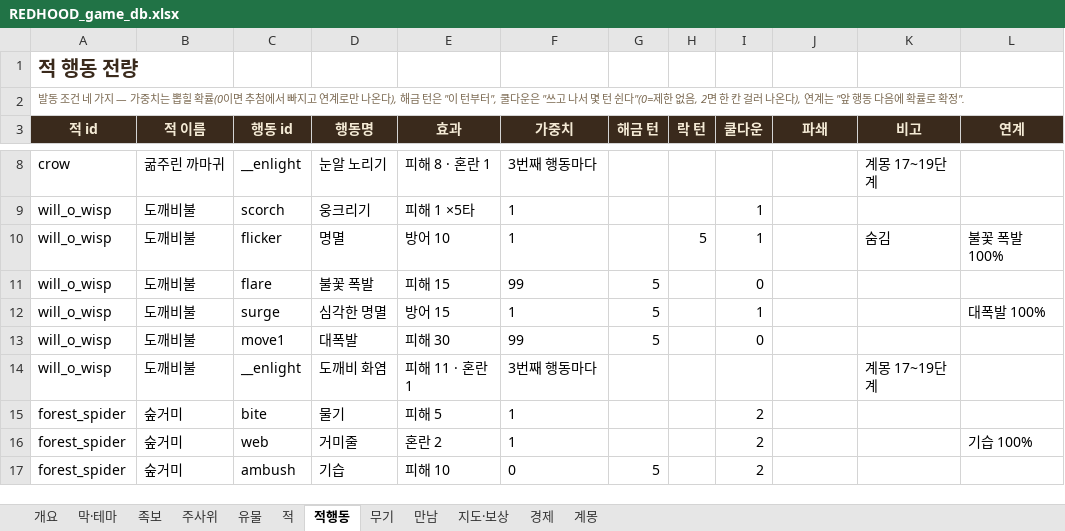
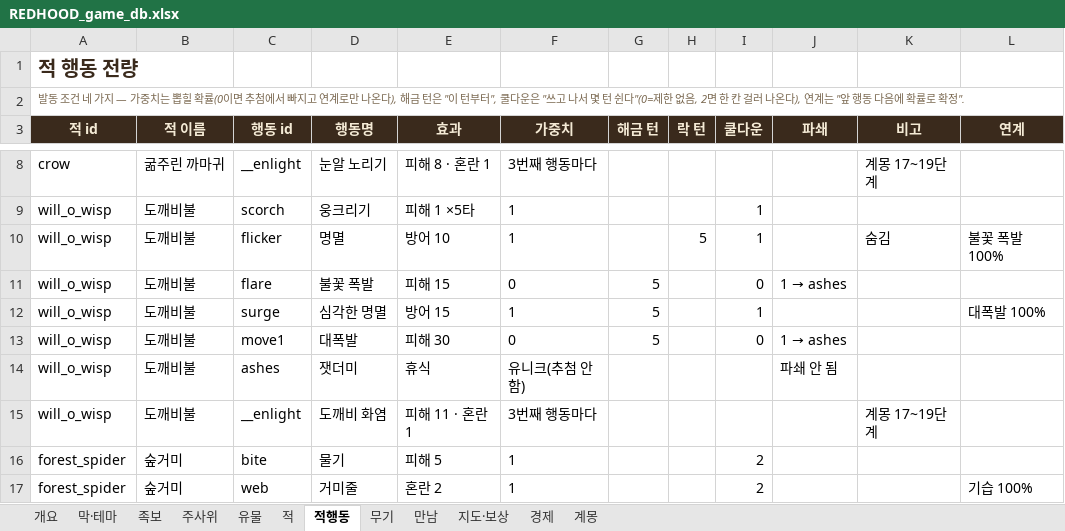
Before and after one commit to sepi-toolbox/Redhood, an Excel workbook: docs/REDHOOD_game_db.xlsx, sheet 적행동, drawn as a sheet; only a part is shown, gaps mark what is left out; the shorter side is filled out with more unchanged rows; values as stored, in another font and other column widths than the file's, no borders; the diff names each change by its address in the sheet, - before the commit and + after, or states it on an @@ line.

Commit message:
v1.12: 도깨비불 폭발 2종을 연계 전용 + 파쇄 1로, 유니크 '잿더미' 추가

```diff
--- a/docs/REDHOOD_game_db.xlsx (sheet 적행동)
+++ b/docs/REDHOOD_game_db.xlsx (sheet 적행동)
-F11 (가중치): 99
+F11 (가중치): 0
@@ J11 (파쇄): (empty) → 1 → ashes @@
-F13 (가중치): 99
+F13 (가중치): 0
@@ J13 (파쇄): (empty) → 1 → ashes @@
+row 14: will_o_wisp | 도깨비불 | ashes | 잿더미 | 휴식 | 유니크(추첨 안 함) |  |  |  | 파쇄 안 됨
```
Also changed, not shown: sheet 적, 6 other files.
